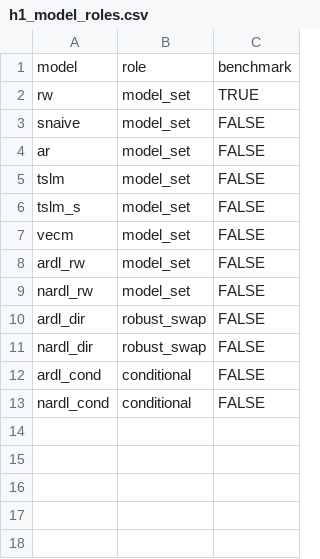
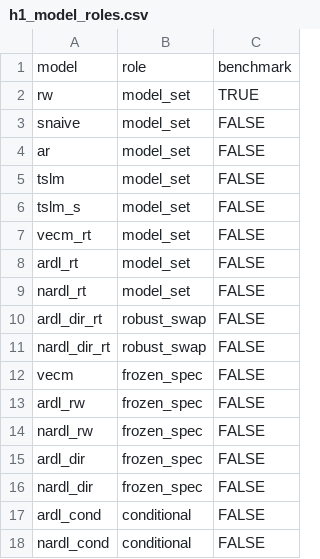
Before and after one commit to adrymmm/dissertation_housing_supply, a CSV file: data/outputs/forecasts/h1_model_roles.csv, drawn as a sheet.

```diff
--- a/data/outputs/forecasts/h1_model_roles.csv
+++ b/data/outputs/forecasts/h1_model_roles.csv
@@ -6,7 +6,12 @@
 "tslm_s","model_set",FALSE
-"vecm","model_set",FALSE
-"ardl_rw","model_set",FALSE
-"nardl_rw","model_set",FALSE
-"ardl_dir","robust_swap",FALSE
-"nardl_dir","robust_swap",FALSE
+"vecm_rt","model_set",FALSE
+"ardl_rt","model_set",FALSE
+"nardl_rt","model_set",FALSE
+"ardl_dir_rt","robust_swap",FALSE
+"nardl_dir_rt","robust_swap",FALSE
+"vecm","frozen_spec",FALSE
+"ardl_rw","frozen_spec",FALSE
+"nardl_rw","frozen_spec",FALSE
+"ardl_dir","frozen_spec",FALSE
+"nardl_dir","frozen_spec",FALSE
 "ardl_cond","conditional",FALSE
```
Also changed, not shown: data/outputs/forecasts/h1_forecasts.csv, 2 other files.
